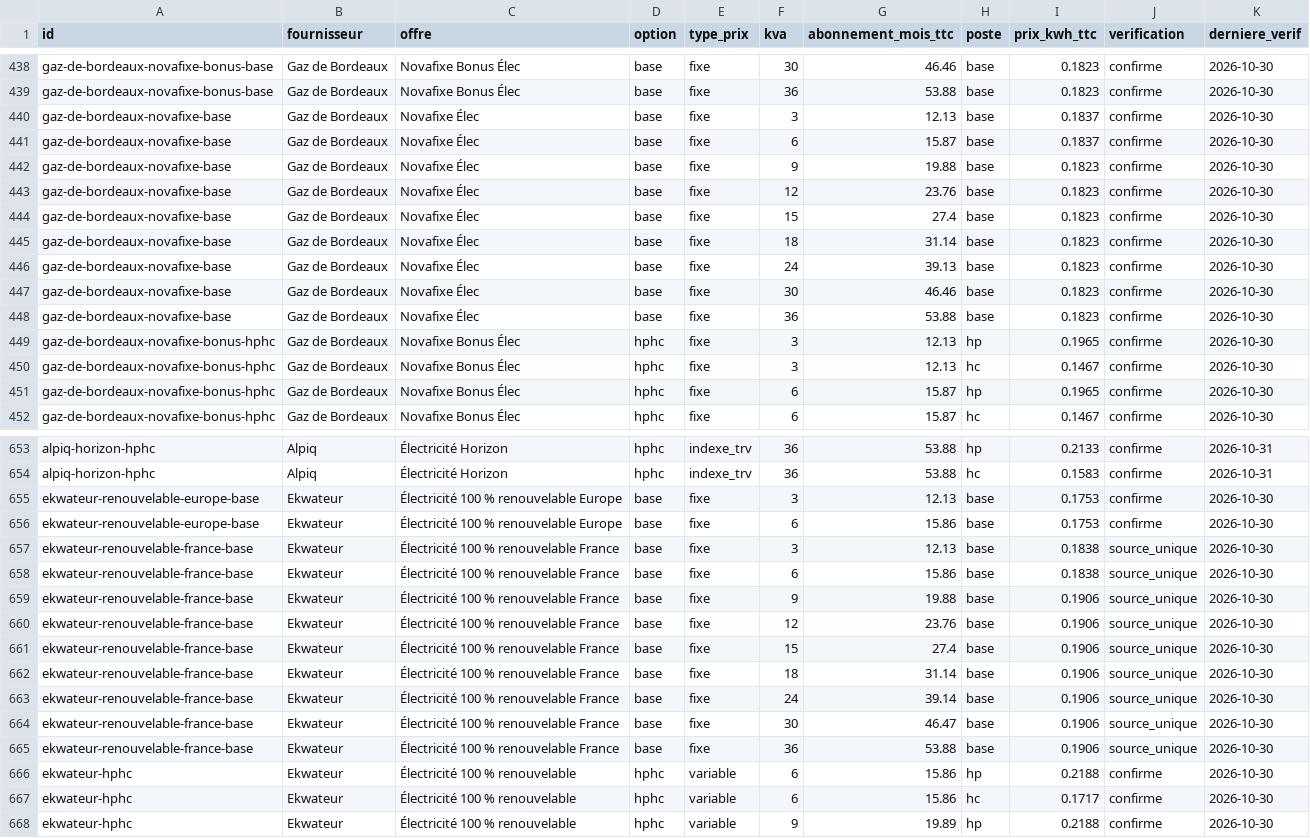
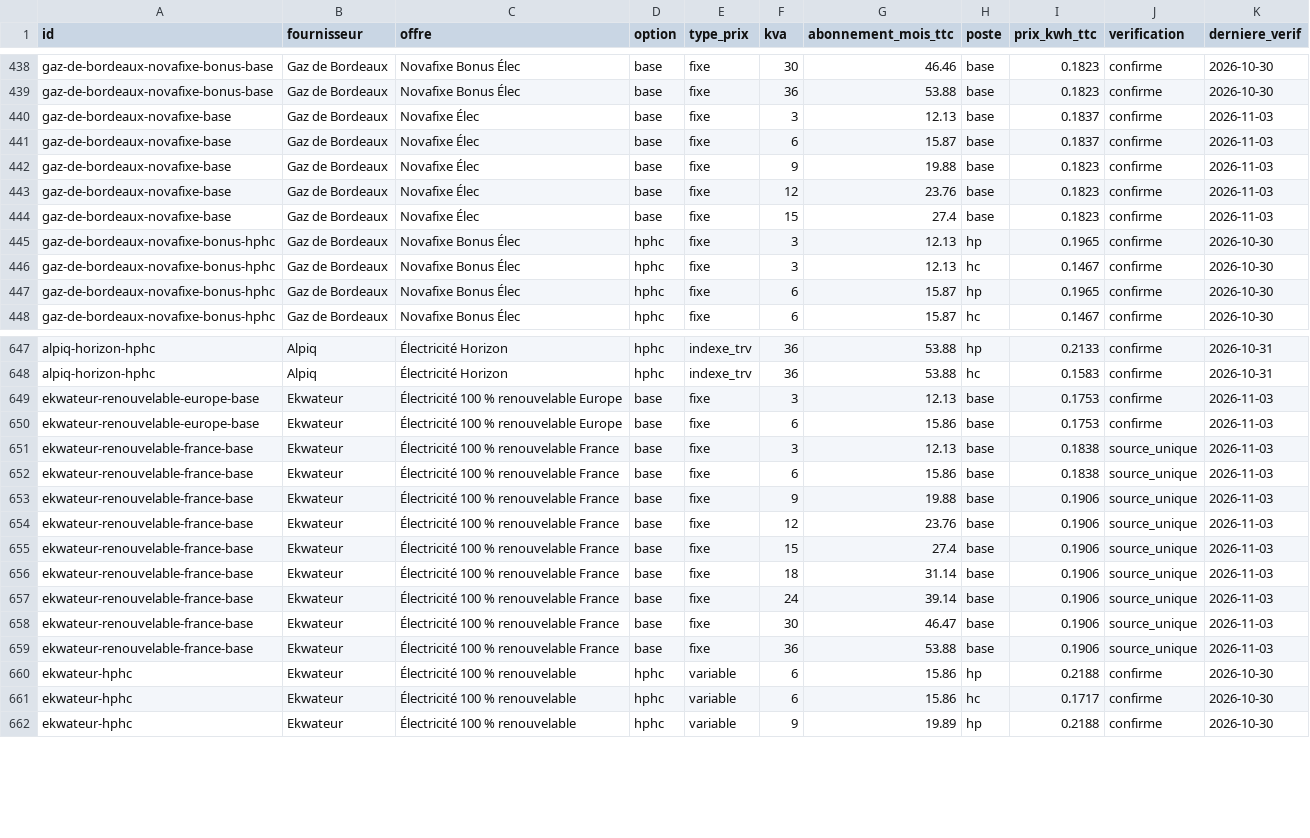
Before and after one commit to NicolasPopy/elec-moins-chere-prix, a CSV file: data/offres.csv, drawn as a sheet; only a part is shown, gaps mark what is left out; the diff covers the shown part only.

```diff
--- a/data/offres.csv
+++ b/data/offres.csv
@@ -439,11 +439,7 @@ gaz-de-bordeaux-novafixe-bonus-base;Gaz de Bordeaux;Novafixe Bonus Élec;base;fi
 gaz-de-bordeaux-novafixe-bonus-base;Gaz de Bordeaux;Novafixe Bonus Élec;base;fixe;36;53.88;base;0.1823;confirme;2026-10-30
-gaz-de-bordeaux-novafixe-base;Gaz de Bordeaux;Novafixe Élec;base;fixe;3;12.13;base;0.1837;confirme;2026-10-30
-gaz-de-bordeaux-novafixe-base;Gaz de Bordeaux;Novafixe Élec;base;fixe;6;15.87;base;0.1837;confirme;2026-10-30
-gaz-de-bordeaux-novafixe-base;Gaz de Bordeaux;Novafixe Élec;base;fixe;9;19.88;base;0.1823;confirme;2026-10-30
-gaz-de-bordeaux-novafixe-base;Gaz de Bordeaux;Novafixe Élec;base;fixe;12;23.76;base;0.1823;confirme;2026-10-30
-gaz-de-bordeaux-novafixe-base;Gaz de Bordeaux;Novafixe Élec;base;fixe;15;27.4;base;0.1823;confirme;2026-10-30
-gaz-de-bordeaux-novafixe-base;Gaz de Bordeaux;Novafixe Élec;base;fixe;18;31.14;base;0.1823;confirme;2026-10-30
-gaz-de-bordeaux-novafixe-base;Gaz de Bordeaux;Novafixe Élec;base;fixe;24;39.13;base;0.1823;confirme;2026-10-30
-gaz-de-bordeaux-novafixe-base;Gaz de Bordeaux;Novafixe Élec;base;fixe;30;46.46;base;0.1823;confirme;2026-10-30
-gaz-de-bordeaux-novafixe-base;Gaz de Bordeaux;Novafixe Élec;base;fixe;36;53.88;base;0.1823;confirme;2026-10-30
+gaz-de-bordeaux-novafixe-base;Gaz de Bordeaux;Novafixe Élec;base;fixe;3;12.13;base;0.1837;confirme;2026-11-03
+gaz-de-bordeaux-novafixe-base;Gaz de Bordeaux;Novafixe Élec;base;fixe;6;15.87;base;0.1837;confirme;2026-11-03
+gaz-de-bordeaux-novafixe-base;Gaz de Bordeaux;Novafixe Élec;base;fixe;9;19.88;base;0.1823;confirme;2026-11-03
+gaz-de-bordeaux-novafixe-base;Gaz de Bordeaux;Novafixe Élec;base;fixe;12;23.76;base;0.1823;confirme;2026-11-03
+gaz-de-bordeaux-novafixe-base;Gaz de Bordeaux;Novafixe Élec;base;fixe;15;27.4;base;0.1823;confirme;2026-11-03
 gaz-de-bordeaux-novafixe-bonus-hphc;Gaz de Bordeaux;Novafixe Bonus Élec;hphc;fixe;3;12.13;hp;0.1965;confirme;2026-10-30
@@ -654,13 +648,13 @@ alpiq-horizon-hphc;Alpiq;Électricité Horizon;hphc;indexe_trv;36;53.88;hp;0.213
 alpiq-horizon-hphc;Alpiq;Électricité Horizon;hphc;indexe_trv;36;53.88;hc;0.1583;confirme;2026-10-31
-ekwateur-renouvelable-europe-base;Ekwateur;Électricité 100 % renouvelable Europe;base;fixe;3;12.13;base;0.1753;confirme;2026-10-30
-ekwateur-renouvelable-europe-base;Ekwateur;Électricité 100 % renouvelable Europe;base;fixe;6;15.86;base;0.1753;confirme;2026-10-30
-ekwateur-renouvelable-france-base;Ekwateur;Électricité 100 % renouvelable France;base;fixe;3;12.13;base;0.1838;source_unique;2026-10-30
-ekwateur-renouvelable-france-base;Ekwateur;Électricité 100 % renouvelable France;base;fixe;6;15.86;base;0.1838;source_unique;2026-10-30
-ekwateur-renouvelable-france-base;Ekwateur;Électricité 100 % renouvelable France;base;fixe;9;19.88;base;0.1906;source_unique;2026-10-30
-ekwateur-renouvelable-france-base;Ekwateur;Électricité 100 % renouvelable France;base;fixe;12;23.76;base;0.1906;source_unique;2026-10-30
-ekwateur-renouvelable-france-base;Ekwateur;Électricité 100 % renouvelable France;base;fixe;15;27.4;base;0.1906;source_unique;2026-10-30
-ekwateur-renouvelable-france-base;Ekwateur;Électricité 100 % renouvelable France;base;fixe;18;31.14;base;0.1906;source_unique;2026-10-30
-ekwateur-renouvelable-france-base;Ekwateur;Électricité 100 % renouvelable France;base;fixe;24;39.14;base;0.1906;source_unique;2026-10-30
-ekwateur-renouvelable-france-base;Ekwateur;Électricité 100 % renouvelable France;base;fixe;30;46.47;base;0.1906;source_unique;2026-10-30
-ekwateur-renouvelable-france-base;Ekwateur;Électricité 100 % renouvelable France;base;fixe;36;53.88;base;0.1906;source_unique;2026-10-30
+ekwateur-renouvelable-europe-base;Ekwateur;Électricité 100 % renouvelable Europe;base;fixe;3;12.13;base;0.1753;confirme;2026-11-03
+ekwateur-renouvelable-europe-base;Ekwateur;Électricité 100 % renouvelable Europe;base;fixe;6;15.86;base;0.1753;confirme;2026-11-03
+ekwateur-renouvelable-france-base;Ekwateur;Électricité 100 % renouvelable France;base;fixe;3;12.13;base;0.1838;source_unique;2026-11-03
+ekwateur-renouvelable-france-base;Ekwateur;Électricité 100 % renouvelable France;base;fixe;6;15.86;base;0.1838;source_unique;2026-11-03
+ekwateur-renouvelable-france-base;Ekwateur;Électricité 100 % renouvelable France;base;fixe;9;19.88;base;0.1906;source_unique;2026-11-03
+ekwateur-renouvelable-france-base;Ekwateur;Électricité 100 % renouvelable France;base;fixe;12;23.76;base;0.1906;source_unique;2026-11-03
+ekwateur-renouvelable-france-base;Ekwateur;Électricité 100 % renouvelable France;base;fixe;15;27.4;base;0.1906;source_unique;2026-11-03
+ekwateur-renouvelable-france-base;Ekwateur;Électricité 100 % renouvelable France;base;fixe;18;31.14;base;0.1906;source_unique;2026-11-03
+ekwateur-renouvelable-france-base;Ekwateur;Électricité 100 % renouvelable France;base;fixe;24;39.14;base;0.1906;source_unique;2026-11-03
+ekwateur-renouvelable-france-base;Ekwateur;Électricité 100 % renouvelable France;base;fixe;30;46.47;base;0.1906;source_unique;2026-11-03
+ekwateur-renouvelable-france-base;Ekwateur;Électricité 100 % renouvelable France;base;fixe;36;53.88;base;0.1906;source_unique;2026-11-03
 ekwateur-hphc;Ekwateur;Électricité 100 % renouvelable;hphc;variable;6;15.86;hp;0.2188;confirme;2026-10-30
```
Also changed, not shown: 2 removed rows and 97 edited cells elsewhere in this file, 5 other files.
